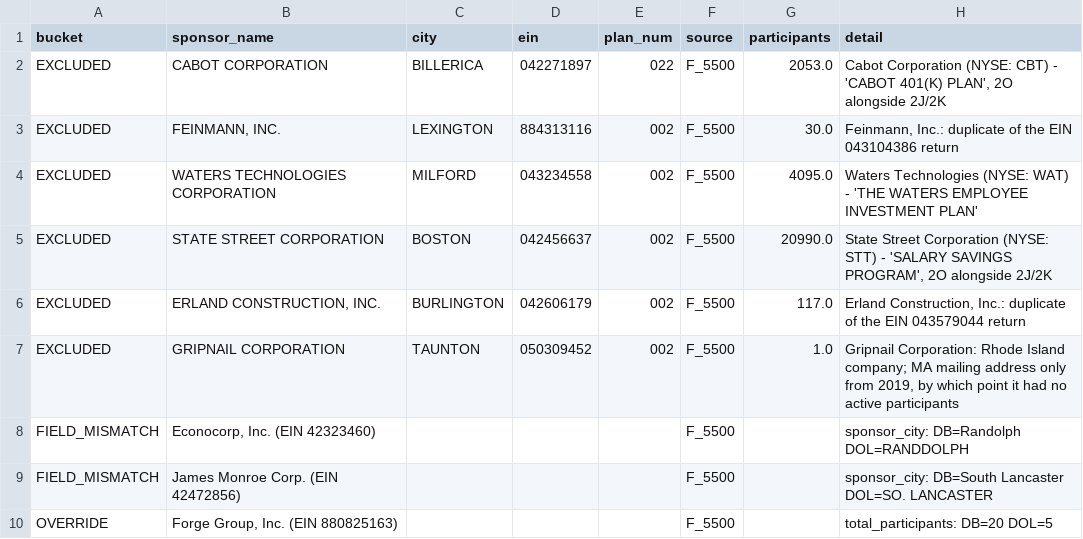
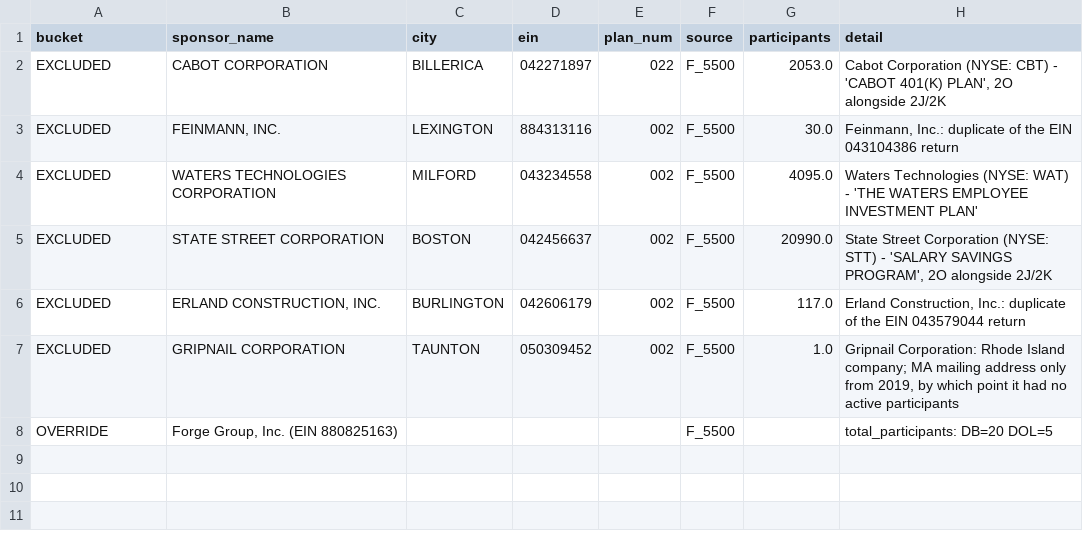
Before and after one commit to jromanul/MAesopdashboard, a CSV file: dol_scan_2022_report.csv, drawn as a sheet; the diff names each change by its address in the sheet, - before the commit and + after, or states it on an @@ line.

```diff
--- a/dol_scan_2022_report.csv
+++ b/dol_scan_2022_report.csv
-row 8: FIELD_MISMATCH | Econocorp, Inc. (EIN 42323460) |  |  |  | F_5500 |  | sponsor_city: DB=Randolph DOL=RANDDOLPH
-row 9: FIELD_MISMATCH | James Monroe Corp. (EIN 42472856) |  |  |  | F_5500 |  | sponsor_city: DB=South Lancaster DOL=SO. LANCASTER
```
